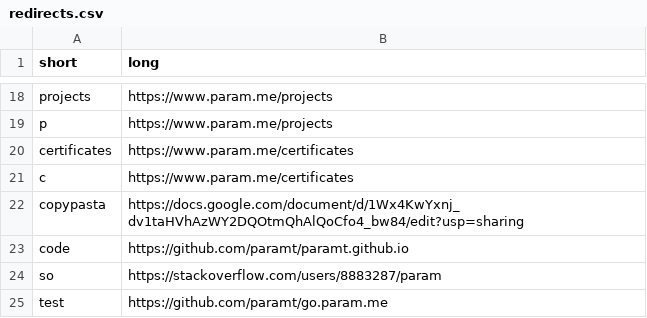
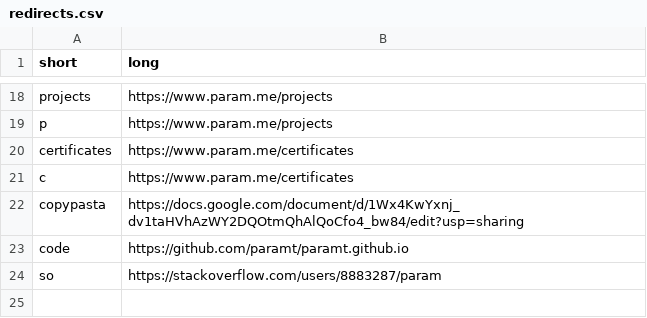
Before and after one commit to paramt/go.param.me, a CSV file: redirects.csv, drawn as a sheet; only a part is shown, gaps mark what is left out.

```diff
--- a/redirects.csv
+++ b/redirects.csv
@@ -24,2 +24 @@ code,https://github.com/paramt/paramt.github.io
 so,https://stackoverflow.com/users/8883287/param
-test,https://github.com/paramt/go.param.me
```
